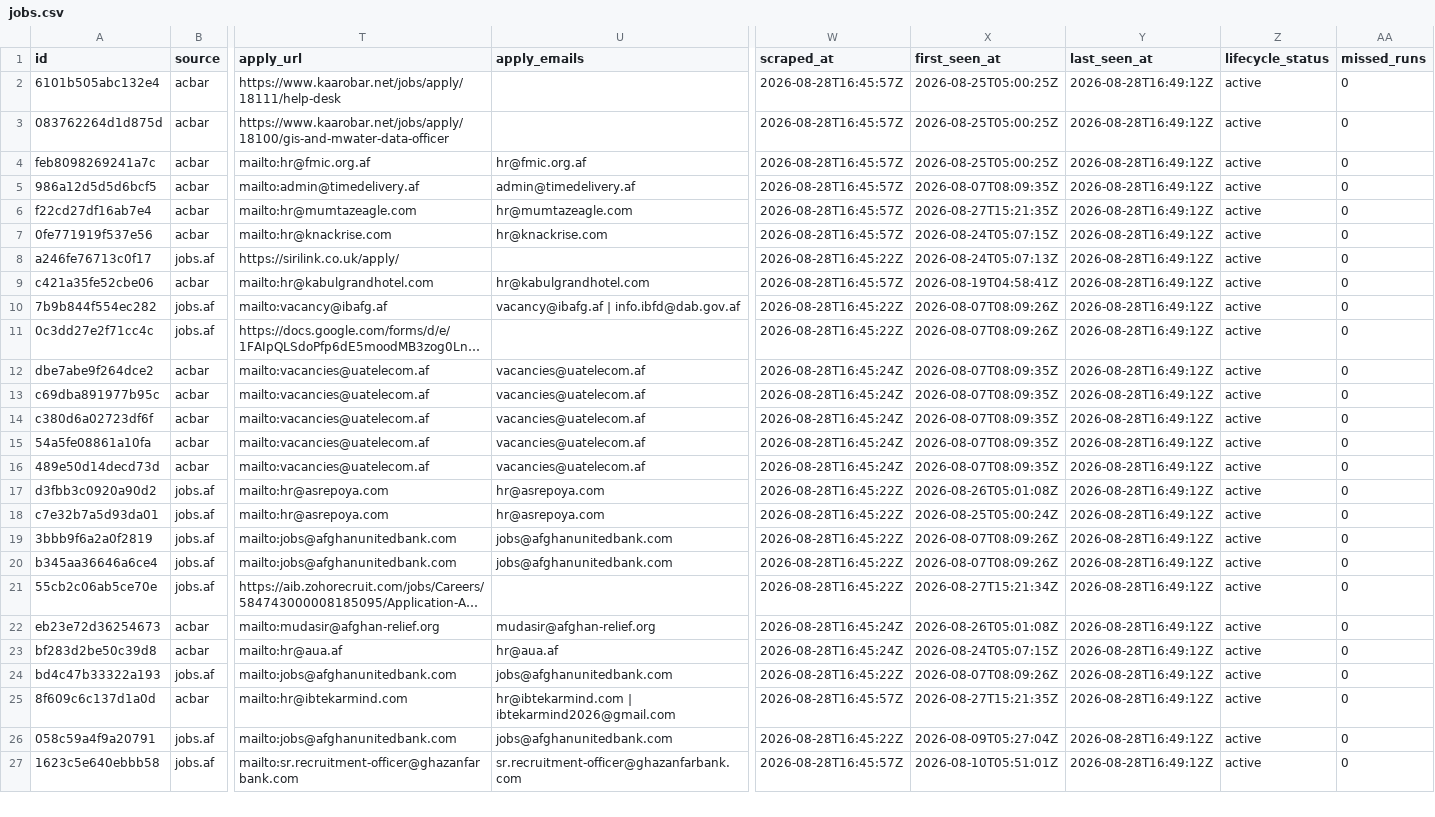
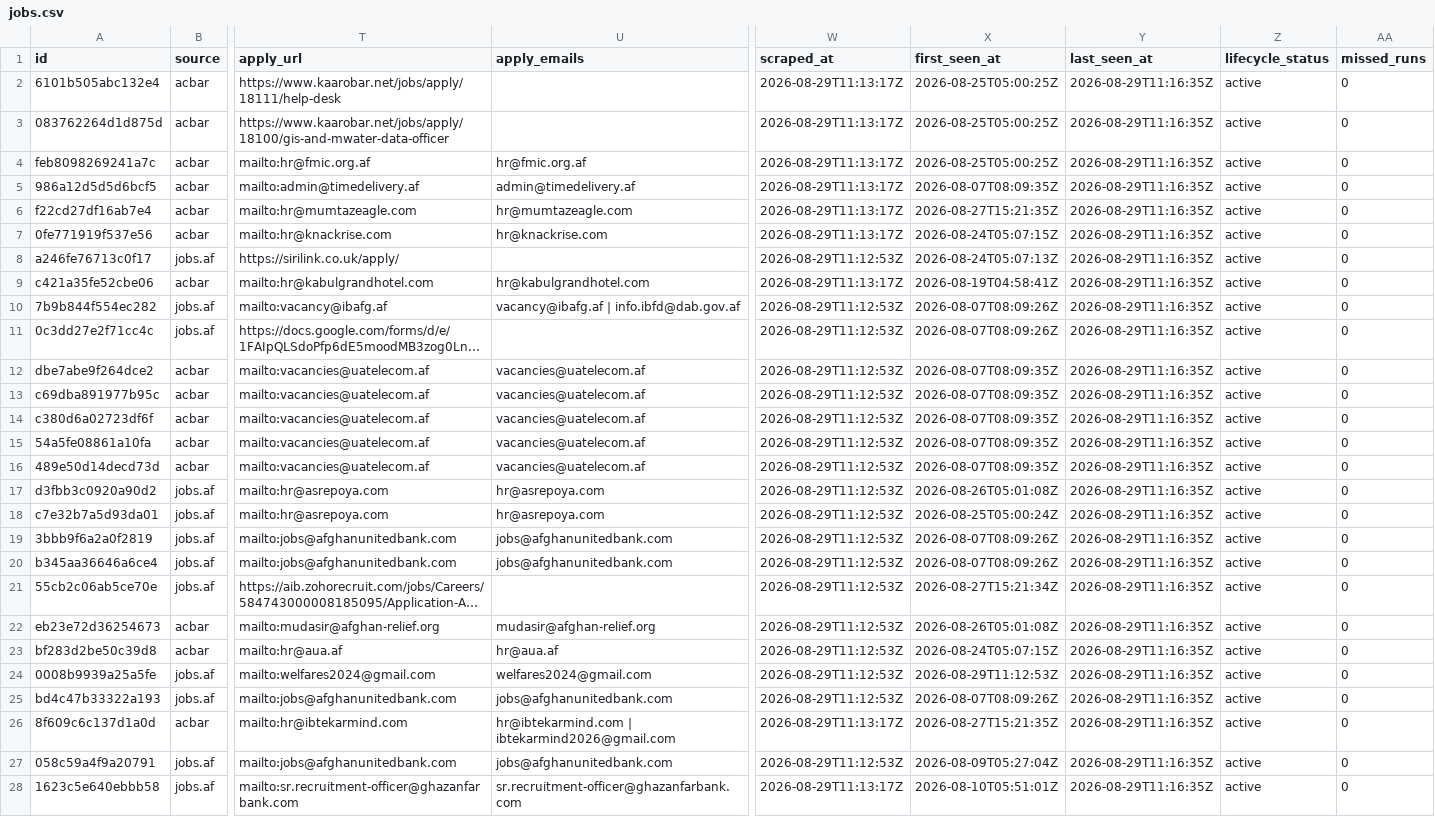
Before and after one commit to nasirkhansayyad132/jobsaf-tracker, a CSV file: data/jobs.csv, drawn as a sheet; only a part is shown, gaps mark what is left out; long unchanged cells end in …; addresses are those after the commit; rows hold the shown columns only; the diff covers the shown part only; the diff names each change by its address in the sheet, - before the commit and + after, or states it on an @@ line.

```diff
--- a/data/jobs.csv
+++ b/data/jobs.csv
-W2:W7 (scraped_at): 2026-08-28T16:45:57Z
+W2:W7 (scraped_at): 2026-08-29T11:13:17Z
-Y2:Y23 (last_seen_at): 2026-08-28T16:49:12Z
+Y2:Y23 (last_seen_at): 2026-08-29T11:16:35Z
-W8 (scraped_at): 2026-08-28T16:45:22Z
+W8 (scraped_at): 2026-08-29T11:12:53Z
-W9 (scraped_at): 2026-08-28T16:45:57Z
+W9 (scraped_at): 2026-08-29T11:13:17Z
-W10:W11 (scraped_at): 2026-08-28T16:45:22Z
+W10:W11 (scraped_at): 2026-08-29T11:12:53Z
-W12:W16 (scraped_at): 2026-08-28T16:45:24Z
+W12:W16 (scraped_at): 2026-08-29T11:12:53Z
-W17:W21 (scraped_at): 2026-08-28T16:45:22Z
+W17:W21 (scraped_at): 2026-08-29T11:12:53Z
-W22:W23 (scraped_at): 2026-08-28T16:45:24Z
+W22:W23 (scraped_at): 2026-08-29T11:12:53Z
+row 24: 0008b9939a25a5fe | jobs.af | mailto:welfares2024@gmail.com | welfares2024@gmail.com | 2026-08-29T11:12:53Z | 2026-08-29T11:12:53Z | 2026-08-29T11:16:35Z | active | 0
-W25 (scraped_at): 2026-08-28T16:45:22Z
+W25 (scraped_at): 2026-08-29T11:12:53Z
-Y25:Y28 (last_seen_at): 2026-08-28T16:49:12Z
+Y25:Y28 (last_seen_at): 2026-08-29T11:16:35Z
-W26 (scraped_at): 2026-08-28T16:45:57Z
+W26 (scraped_at): 2026-08-29T11:13:17Z
-W27 (scraped_at): 2026-08-28T16:45:22Z
+W27 (scraped_at): 2026-08-29T11:12:53Z
-W28 (scraped_at): 2026-08-28T16:45:57Z
+W28 (scraped_at): 2026-08-29T11:13:17Z
```
Also changed, not shown: 1 removed row and 24 edited cells elsewhere in this file, 2 other files.
